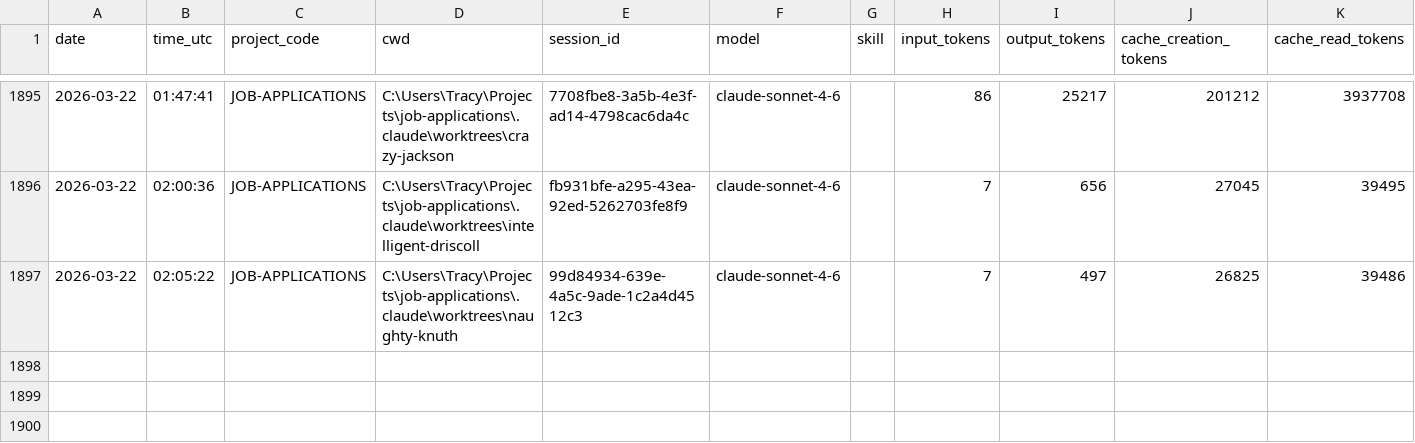
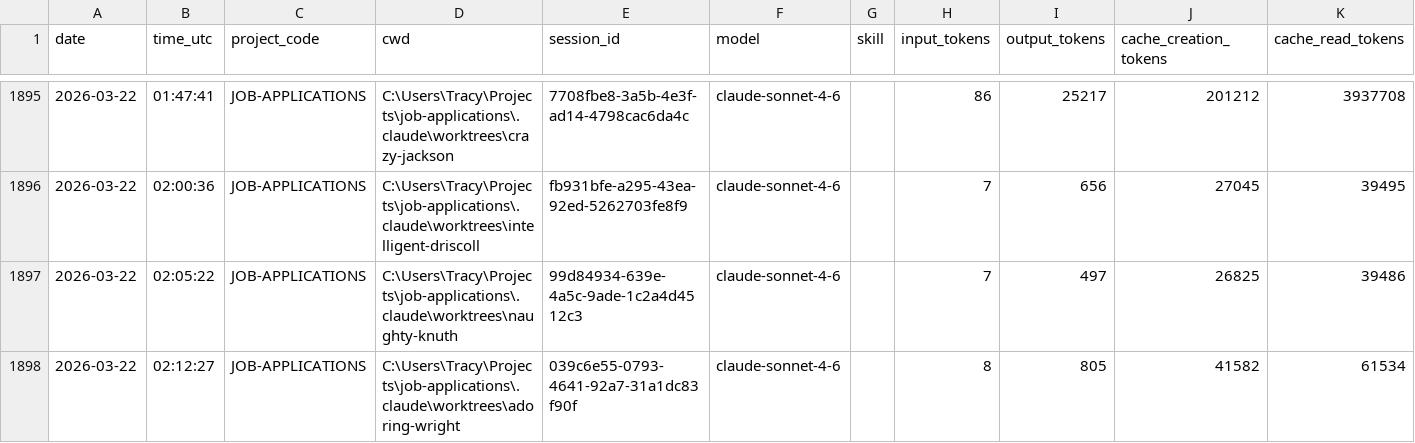
Before and after one commit to jrhoades1/claude-tracking, a CSV file: sessions.csv, drawn as a sheet; only a part is shown, gaps mark what is left out; the diff names each change by its address in the sheet, - before the commit and + after, or states it on an @@ line.

```diff
--- a/sessions.csv
+++ b/sessions.csv
+row 1898: 2026-03-22 | 02:12:27 | JOB-APPLICATIONS | C:\Users\Tracy\Projects\job-applications\.claude\worktrees\adoring-wright | 039c6e55-0793-4641-92a7-31a1dc83f90f | claude-sonnet-4-6 |  | 8 | 805 | 41582 | 61534
```
Also changed, not shown: 2 other files.
